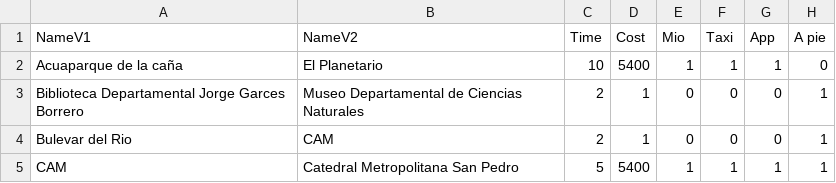
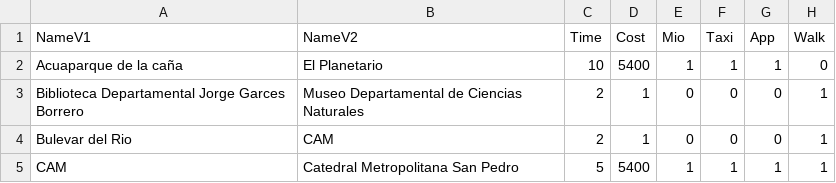
Before and after one commit to foltrest2/economic-travel, a CSV file: data/CaliGraphMap.csv, drawn as a sheet; only a part is shown.

Commit message:
csv actualized

```diff
--- a/data/CaliGraphMap.csv
+++ b/data/CaliGraphMap.csv
@@ -1,2 +1,2 @@
-NameV1,NameV2,Time,Cost,Mio,Taxi,App,A pie
+NameV1,NameV2,Time,Cost,Mio,Taxi,App,Walk
 Acuaparque de la caña,El Planetario,10,5400,1,1,1,0
```
